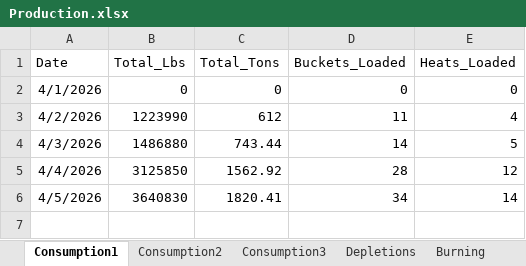
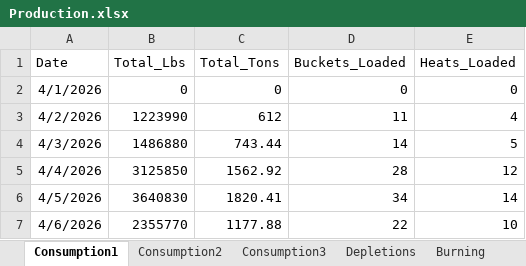
Before and after one commit to Harsco36Map/Yardmap, an Excel workbook: Production.xlsx, sheet Consumption1, drawn as a sheet; values as stored, in another font and other column widths than the file's, no borders; the diff names each change by its address in the sheet, - before the commit and + after, or states it on an @@ line.

```diff
--- a/Production.xlsx (sheet Consumption1)
+++ b/Production.xlsx (sheet Consumption1)
+row 7: 4/6/2026 | 2355770 | 1177.88 | 22 | 10
```
Also changed, not shown: sheet Consumption2, sheet Consumption3.
